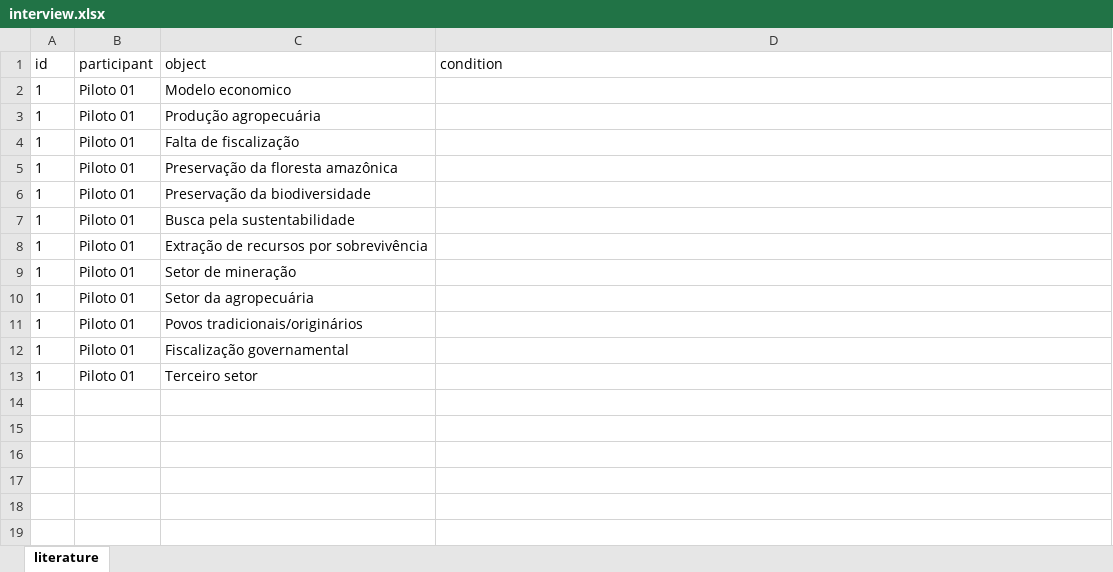
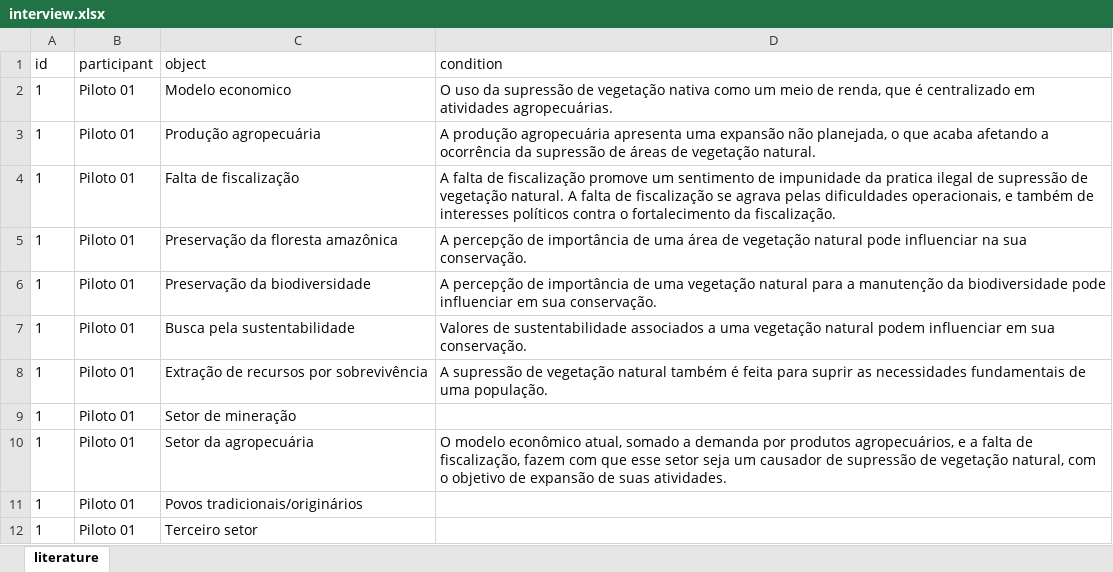
Before and after one commit to hugotseixas/tica-book, an Excel workbook: data/interview.xlsx, sheet literature, drawn as a sheet; values as stored, in another font and other column widths than the file's, no borders; the diff names each change by its address in the sheet, - before the commit and + after, or states it on an @@ line.

```diff
--- a/data/interview.xlsx (sheet literature)
+++ b/data/interview.xlsx (sheet literature)
-D2 (condition): (empty)
+D2 (condition): O uso da supressão de vegetação nativa como um meio de renda, que é centralizado em atividades agropecuárias.
-D3 (condition): (empty)
+D3 (condition): A produção agropecuária apresenta uma expansão não planejada, o que acaba afetando a ocorrência da supressão de áreas de vegetação natural.
-D4 (condition): (empty)
+D4 (condition): A falta de fiscalização promove um sentimento de impunidade da pratica ilegal de supressão de vegetação natural. A falta de fiscalização se agrava pelas dificuldades operacionais, e também de interesses políticos contra o fortalecimento da fiscalização.
-D5 (condition): (empty)
+D5 (condition): A percepção de importância de uma área de vegetação natural pode influenciar na sua conservação.
-D6 (condition): (empty)
+D6 (condition): A percepção de importância de uma vegetação natural para a manutenção da biodiversidade pode influenciar em sua conservação.
-D7 (condition): (empty)
+D7 (condition): Valores de sustentabilidade associados a uma vegetação natural podem influenciar em sua conservação.
-D8 (condition): (empty)
+D8 (condition): A supressão de vegetação natural também é feita para suprir as necessidades fundamentais de uma população.
-D10 (condition): (empty)
+D10 (condition): O modelo econômico atual, somado a demanda por produtos agropecuários, e a falta de fiscalização, fazem com que esse setor seja um causador de supressão de vegetação natural, com o objetivo de expansão de suas atividades.
-row 12: 1 | Piloto 01 | Fiscalização governamental
```
Also changed, not shown: analysis/functions_arguments.xlsx, data/literature.xlsx, 27 other files.
